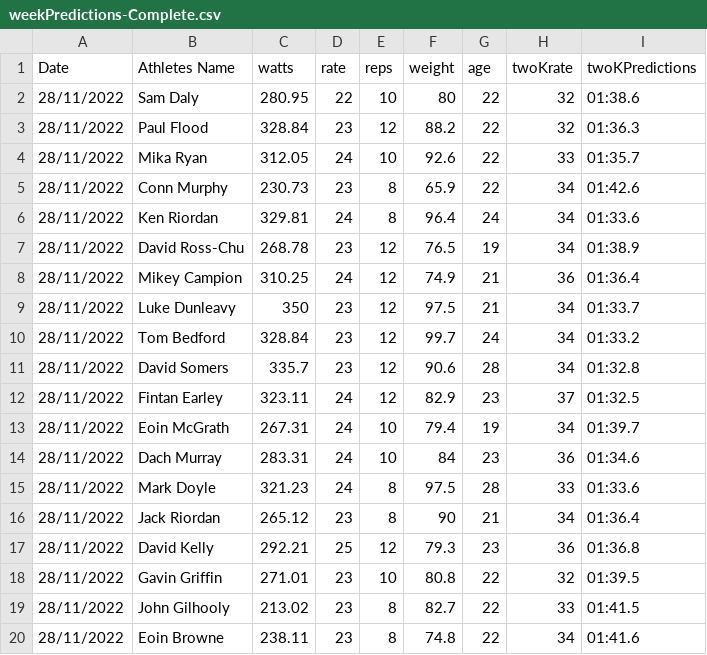
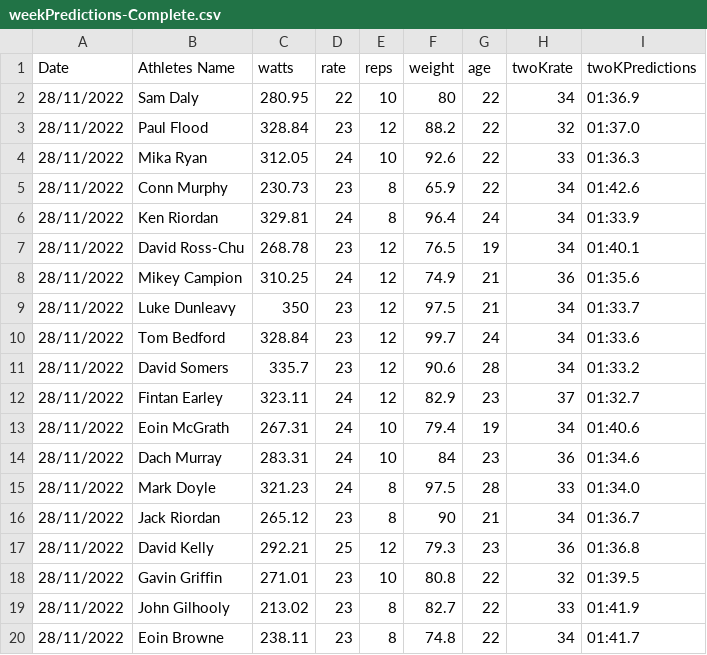
Before and after one commit to JoeRonaldson/Predict-1500, a CSV file: data/weekPredictions-Complete.csv, drawn as a sheet.

```diff
--- a/data/weekPredictions-Complete.csv
+++ b/data/weekPredictions-Complete.csv
@@ -1,20 +1,20 @@
 Date,Athletes Name,watts,rate,reps,weight,age,twoKrate,twoKPredictions
-28/11/2022,Sam Daly,280.95,22,10,80,22,32,01:38.6
-28/11/2022,Paul Flood,328.84,23,12,88.2,22,32,01:36.3
-28/11/2022,Mika Ryan,312.05,24,10,92.6,22,33,01:35.7
+28/11/2022,Sam Daly,280.95,22,10,80,22,34,01:36.9
+28/11/2022,Paul Flood,328.84,23,12,88.2,22,32,01:37.0
+28/11/2022,Mika Ryan,312.05,24,10,92.6,22,33,01:36.3
 28/11/2022,Conn Murphy,230.73,23,8,65.9,22,34,01:42.6
-28/11/2022,Ken Riordan,329.81,24,8,96.4,24,34,01:33.6
-28/11/2022,David Ross-Chu,268.78,23,12,76.5,19,34,01:38.9
-28/11/2022,Mikey Campion,310.25,24,12,74.9,21,36,01:36.4
+28/11/2022,Ken Riordan,329.81,24,8,96.4,24,34,01:33.9
+28/11/2022,David Ross-Chu,268.78,23,12,76.5,19,34,01:40.1
+28/11/2022,Mikey Campion,310.25,24,12,74.9,21,36,01:35.6
 28/11/2022,Luke Dunleavy,350,23,12,97.5,21,34,01:33.7
-28/11/2022,Tom Bedford,328.84,23,12,99.7,24,34,01:33.2
-28/11/2022,David Somers,335.7,23,12,90.6,28,34,01:32.8
-28/11/2022,Fintan Earley,323.11,24,12,82.9,23,37,01:32.5
-28/11/2022,Eoin McGrath,267.31,24,10,79.4,19,34,01:39.7
+28/11/2022,Tom Bedford,328.84,23,12,99.7,24,34,01:33.6
+28/11/2022,David Somers,335.7,23,12,90.6,28,34,01:33.2
+28/11/2022,Fintan Earley,323.11,24,12,82.9,23,37,01:32.7
+28/11/2022,Eoin McGrath,267.31,24,10,79.4,19,34,01:40.6
 28/11/2022,Dach Murray,283.31,24,10,84,23,36,01:34.6
-28/11/2022,Mark Doyle,321.23,24,8,97.5,28,33,01:33.6
-28/11/2022,Jack Riordan,265.12,23,8,90,21,34,01:36.4
+28/11/2022,Mark Doyle,321.23,24,8,97.5,28,33,01:34.0
+28/11/2022,Jack Riordan,265.12,23,8,90,21,34,01:36.7
 28/11/2022,David Kelly,292.21,25,12,79.3,23,36,01:36.8
 28/11/2022,Gavin Griffin,271.01,23,10,80.8,22,32,01:39.5
-28/11/2022,John Gilhooly,213.02,23,8,82.7,22,33,01:41.5
-28/11/2022,Eoin Browne,238.11,23,8,74.8,22,34,01:41.6
+28/11/2022,John Gilhooly,213.02,23,8,82.7,22,33,01:41.9
+28/11/2022,Eoin Browne,238.11,23,8,74.8,22,34,01:41.7
```
Also changed, not shown: data/weekPredictions.csv, 4 other files.
